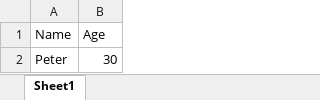
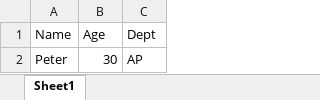
Before and after one commit to fayez26/SantoshTest, an Excel workbook: ImportantFile.xlsx, sheet Sheet1, drawn as a sheet; values as stored, in another font and other column widths than the file's, no borders; the diff names each change by its address in the sheet, - before the commit and + after, or states it on an @@ line.

Commit message:
added new column data

```diff
--- a/ImportantFile.xlsx (sheet Sheet1)
+++ b/ImportantFile.xlsx (sheet Sheet1)
+column C (Dept), row 2: AP
```
